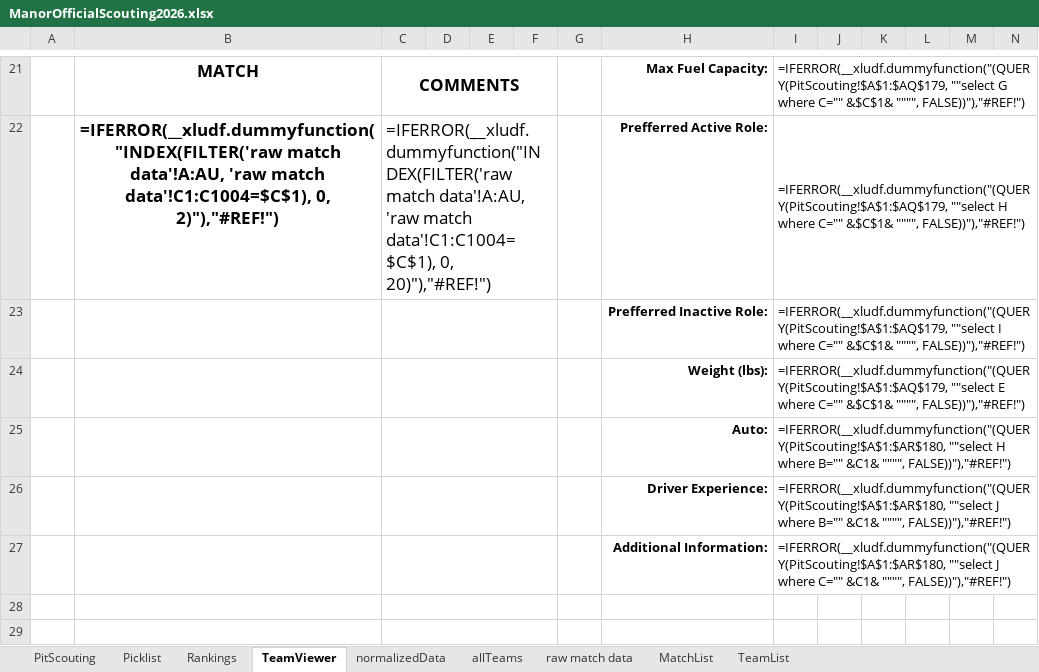
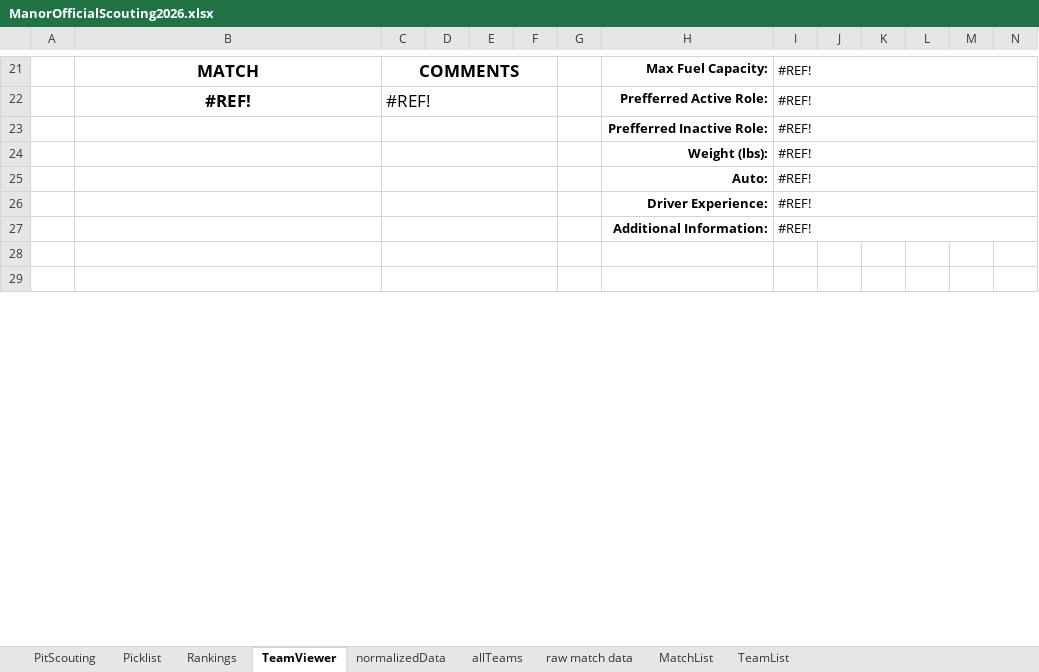
Before and after one commit to lasarobotics/PurpleScout, an Excel workbook: ManorOfficialScouting2026.xlsx, sheet TeamViewer, drawn as a sheet; only a part is shown, gaps mark what is left out; values as stored, in another font and other column widths than the file's, no borders; formulas without a stored value are shown as written; charts and pictures not drawn; removed rows and columns are numbered as before the commit, all else as after; rows hold the shown columns only; the diff covers the shown part only; the diff names each change by its address in the sheet, - before the commit and + after, or states it on an @@ line.

```diff
--- a/ManorOfficialScouting2026.xlsx (sheet TeamViewer)
+++ b/ManorOfficialScouting2026.xlsx (sheet TeamViewer)
-I21: =IFERROR(__xludf.dummyfunction("(QUERY(PitScouting!$A$1:$AQ$179, ""select G where C="" &$C$1& """", FALSE))"),"#REF!")
+I21: #REF!
-row 22:  | =IFERROR(__xludf.dummyfunction("INDEX(FILTER('raw match data'!A:AU, 'raw match data'!C1:C1004=$C$1), 0, 2)"),"#REF!") | =IFERROR(__xludf.dummyfunction("INDEX(FILTER('raw match data'!A:AU, 'raw match data'!C1:C1004=$C$1), 0, 20)"),"#REF!") |  |  |  |  | Prefferred Active Role: | =IFERROR(__xludf.dummyfunction("(QUERY(PitScouting!$A$1:$AQ$179, ""select H where C="" &$C$1& """", FALSE))"),"#REF!")
+row 22:  | #REF! | #REF! |  |  |  |  | Prefferred Active Role: | #REF!
-I23: =IFERROR(__xludf.dummyfunction("(QUERY(PitScouting!$A$1:$AQ$179, ""select I where C="" &$C$1& """", FALSE))"),"#REF!")
+I23: #REF!
-I24: =IFERROR(__xludf.dummyfunction("(QUERY(PitScouting!$A$1:$AQ$179, ""select E where C="" &$C$1& """", FALSE))"),"#REF!")
+I24: #REF!
-I25: =IFERROR(__xludf.dummyfunction("(QUERY(PitScouting!$A$1:$AR$180, ""select H where B="" &C1& """", FALSE))"),"#REF!")
+I25: #REF!
-I26: =IFERROR(__xludf.dummyfunction("(QUERY(PitScouting!$A$1:$AR$180, ""select J where B="" &C1& """", FALSE))"),"#REF!")
+I26: #REF!
-I27: =IFERROR(__xludf.dummyfunction("(QUERY(PitScouting!$A$1:$AR$180, ""select J where C="" &C1& """", FALSE))"),"#REF!")
+I27: #REF!
```
Also changed, not shown: 24 added rows, 24 removed rows, 16 edited cells and cell formats elsewhere in this sheet, sheet raw match data, sheet allTeams, sheet normalizedData, sheet Rankings, sheet Picklist, charts or pictures, 11 other files.
